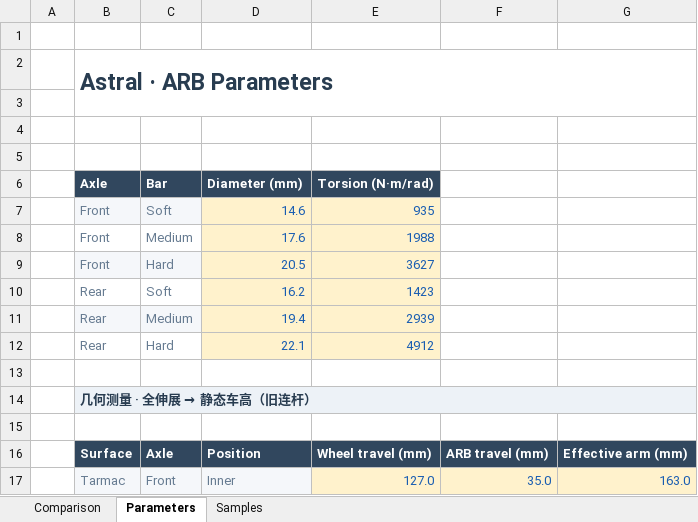
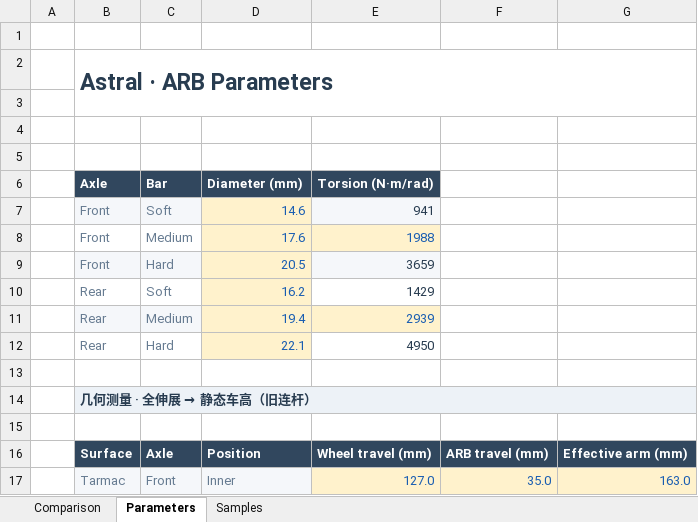
Before and after one commit to ProgUn1corn/qlourie_astral_r, an Excel workbook: docs/arb_stiffness.xlsx, sheet Parameters, drawn as a sheet; only a part is shown; values as stored, in another font and other column widths than the file's, no borders; the diff names each change by its address in the sheet, - before the commit and + after, or states it on an @@ line.

```diff
--- a/docs/arb_stiffness.xlsx (sheet Parameters)
+++ b/docs/arb_stiffness.xlsx (sheet Parameters)
-E7 (Torsion (N·m/rad)): 935
+E7 (Torsion (N·m/rad)): 941
@@ E7 fill: #FFF2CC → #F5F7FA, text colour: #195DB1 → #283C50 @@
-E9 (Torsion (N·m/rad)): 3627
+E9 (Torsion (N·m/rad)): 3659
-E9 fill: #FFF2CC
+E9 fill: #F5F7FA
-E9:E10 text colour: #195DB1
+E9:E10 text colour: #283C50
-E10 (Torsion (N·m/rad)): 1423
+E10 (Torsion (N·m/rad)): 1429
-E10 fill: #FFF2CC
+E10 fill: none
-E12 (Torsion (N·m/rad)): 4912
+E12 (Torsion (N·m/rad)): 4950
@@ E12 text colour: #195DB1 → #283C50, fill: #FFF2CC → none @@
```
Also changed, not shown: sheet Samples, charts or pictures, 1 other file.
